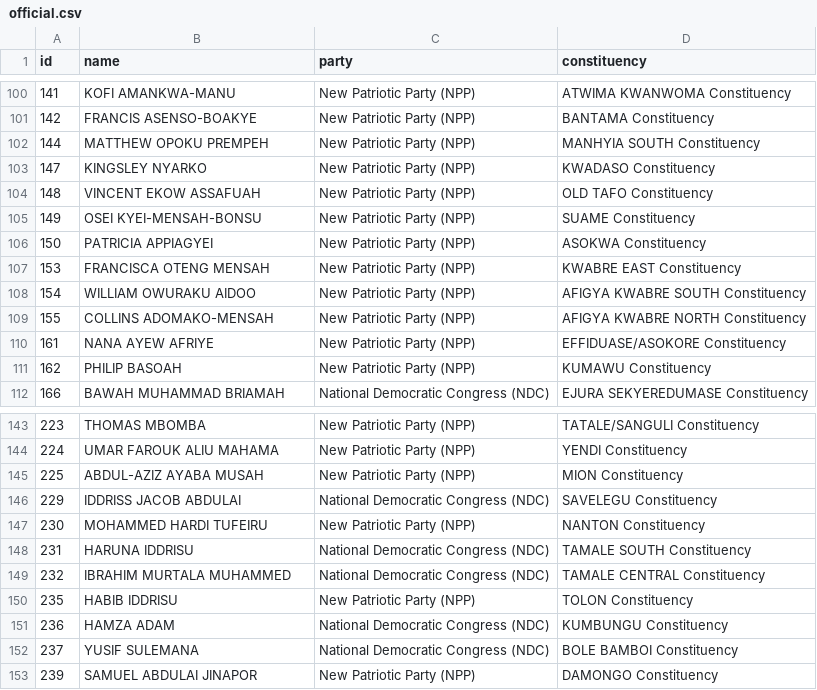
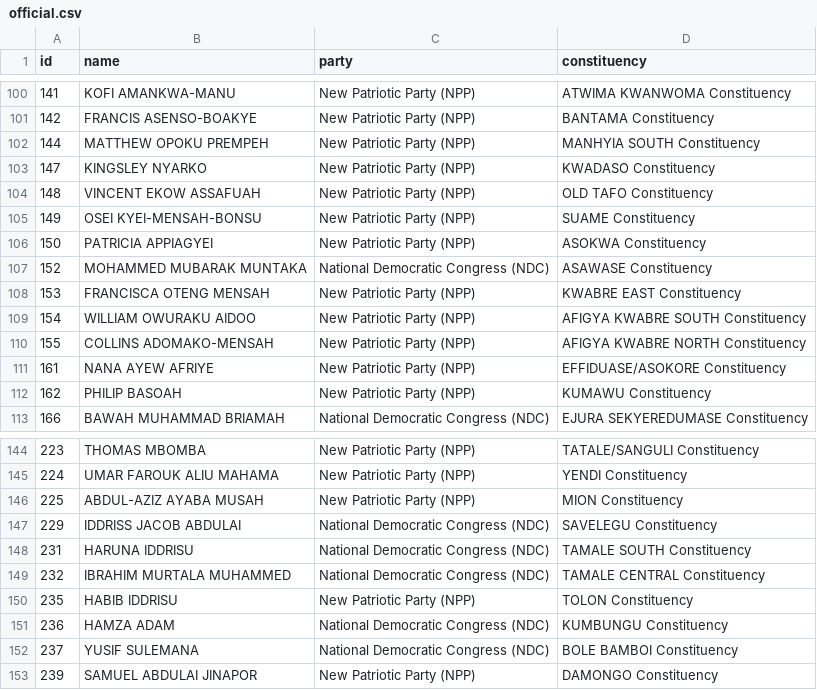
Before and after one commit to every-politician-scrapers/ghana-parliament, a CSV file: data/official.csv, drawn as a sheet; only a part is shown, gaps mark what is left out; removed rows and columns are numbered as before the commit, all else as after; the diff names each change by its address in the sheet, - before the commit and + after, or states it on an @@ line.

```diff
--- a/data/official.csv
+++ b/data/official.csv
+row 107: 152 | MOHAMMED MUBARAK MUNTAKA | National Democratic Congress (NDC) | ASAWASE Constituency
-row 147: 230 | MOHAMMED HARDI TUFEIRU | New Patriotic Party (NPP) | NANTON Constituency
```
Also changed, not shown: data/diff.csv.
